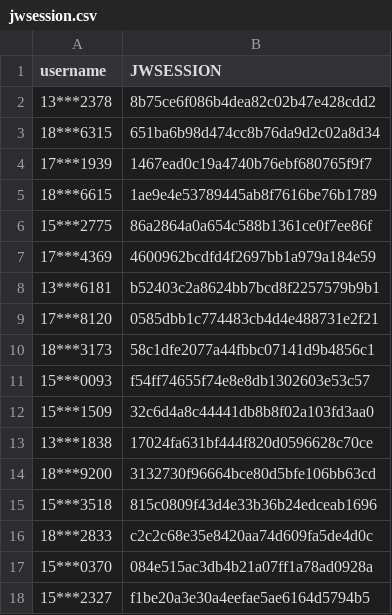
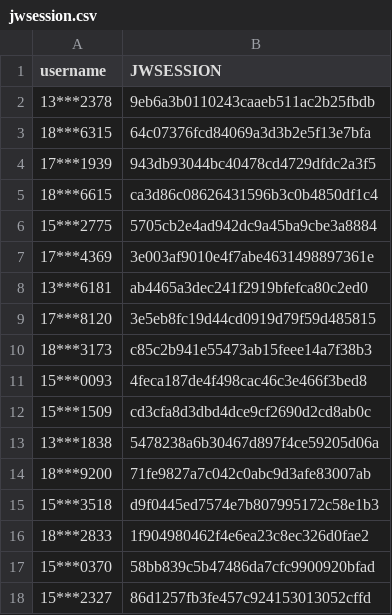
Before and after one commit to wangyuxiang123/XPUWeeklypunch, a CSV file: jwsession.csv, drawn as a sheet.

Commit message:
update

```diff
--- a/jwsession.csv
+++ b/jwsession.csv
@@ -1,18 +1,18 @@
 username,JWSESSION
-13***2378,8b75ce6f086b4dea82c02b47e428cdd2
-18***6315,651ba6b98d474cc8b76da9d2c02a8d34
-17***1939,1467ead0c19a4740b76ebf680765f9f7
-18***6615,1ae9e4e53789445ab8f7616be76b1789
-15***2775,86a2864a0a654c588b1361ce0f7ee86f
-17***4369,4600962bcdfd4f2697bb1a979a184e59
-13***6181,b52403c2a8624bb7bcd8f2257579b9b1
-17***8120,0585dbb1c774483cb4d4e488731e2f21
-18***3173,58c1dfe2077a44fbbc07141d9b4856c1
-15***0093,f54ff74655f74e8e8db1302603e53c57
-15***1509,32c6d4a8c44441db8b8f02a103fd3aa0
-13***1838,17024fa631bf444f820d0596628c70ce
-18***9200,3132730f96664bce80d5bfe106bb63cd
-15***3518,815c0809f43d4e33b36b24edceab1696
-18***2833,c2c2c68e35e8420aa74d609fa5de4d0c
-15***0370,084e515ac3db4b21a07ff1a78ad0928a
-15***2327,f1be20a3e30a4eefae5ae6164d5794b5
+13***2378,9eb6a3b0110243caaeb511ac2b25fbdb
+18***6315,64c07376fcd84069a3d3b2e5f13e7bfa
+17***1939,943db93044bc40478cd4729dfdc2a3f5
+18***6615,ca3d86c08626431596b3c0b4850df1c4
+15***2775,5705cb2e4ad942dc9a45ba9cbe3a8884
+17***4369,3e003af9010e4f7abe4631498897361e
+13***6181,ab4465a3dec241f2919bfefca80c2ed0
+17***8120,3e5eb8fc19d44cd0919d79f59d485815
+18***3173,c85c2b941e55473ab15feee14a7f38b3
+15***0093,4feca187de4f498cac46c3e466f3bed8
+15***1509,cd3cfa8d3dbd4dce9cf2690d2cd8ab0c
+13***1838,5478238a6b30467d897f4ce59205d06a
+18***9200,71fe9827a7c042c0abc9d3afe83007ab
+15***3518,d9f0445ed7574e7b807995172c58e1b3
+18***2833,1f904980462f4e6ea23c8ec326d0fae2
+15***0370,58bb839c5b47486da7cfc9900920bfad
+15***2327,86d1257fb3fe457c924153013052cffd
```
